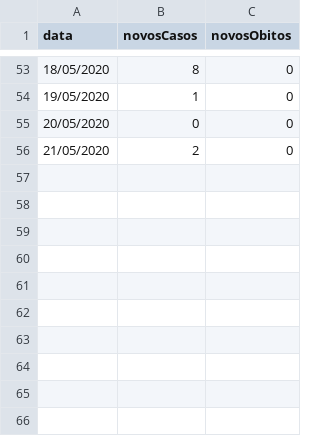
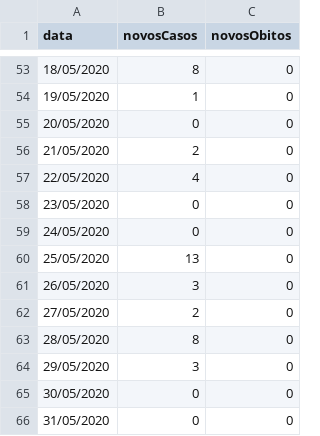
Before and after one commit to rodrigo-rufino/coronavirus-casos, a CSV file: data/pousoalegre.csv, drawn as a sheet; only a part is shown, gaps mark what is left out; the diff names each change by its address in the sheet, - before the commit and + after, or states it on an @@ line.

Commit message:
updating cases

```diff
--- a/data/pousoalegre.csv
+++ b/data/pousoalegre.csv
+row 57: 22/05/2020 | 4 | 0
+row 58: 23/05/2020 | 0 | 0
+row 59: 24/05/2020 | 0 | 0
+row 60: 25/05/2020 | 13 | 0
+row 61: 26/05/2020 | 3 | 0
+row 62: 27/05/2020 | 2 | 0
+row 63: 28/05/2020 | 8 | 0
+row 64: 29/05/2020 | 3 | 0
+row 65: 30/05/2020 | 0 | 0
+row 66: 31/05/2020 | 0 | 0
```
